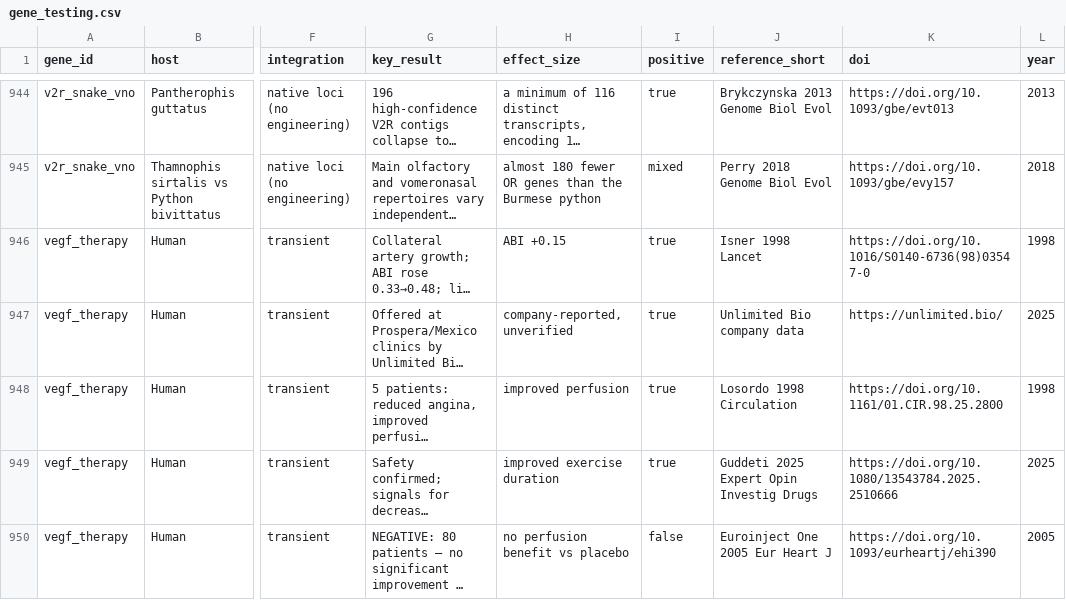
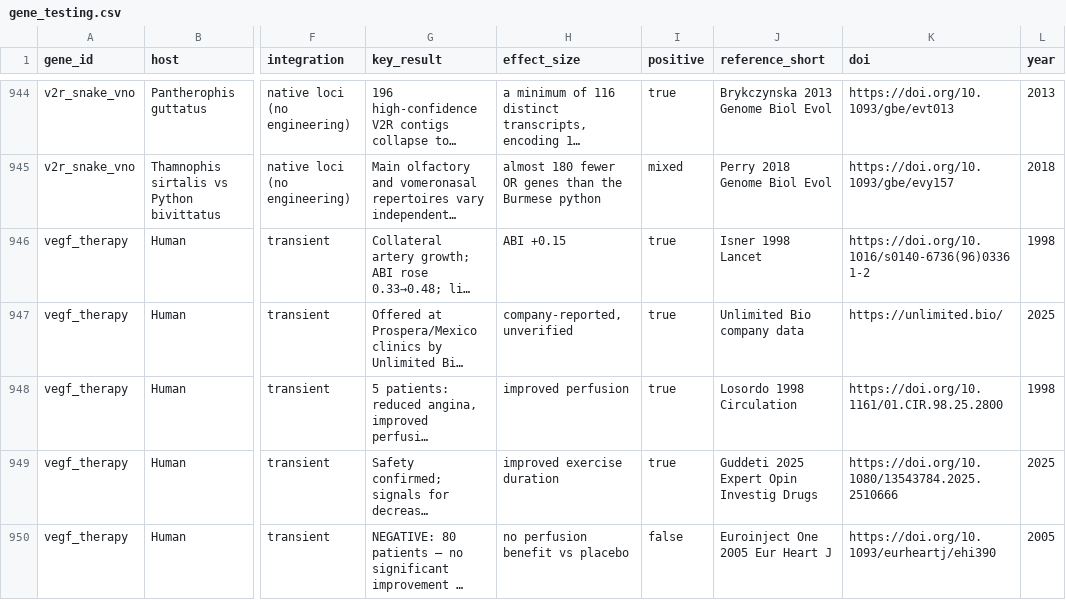
Before and after one commit to longevity-genie/materialized-enchancements, a CSV file: data/db_backup/gene_testing.csv, drawn as a sheet; only a part is shown, gaps mark what is left out; long unchanged cells end in …; the diff names each change by its address in the sheet, - before the commit and + after, or states it on an @@ line.

```diff
--- a/data/db_backup/gene_testing.csv
+++ b/data/db_backup/gene_testing.csv
-K946 (doi): https://doi.org/10.1016/S0140-6736(98)03547-0
+K946 (doi): https://doi.org/10.1016/s0140-6736(96)03361-2
```
Also changed, not shown: data/db_backup/gene_library.csv, 9 other files.
